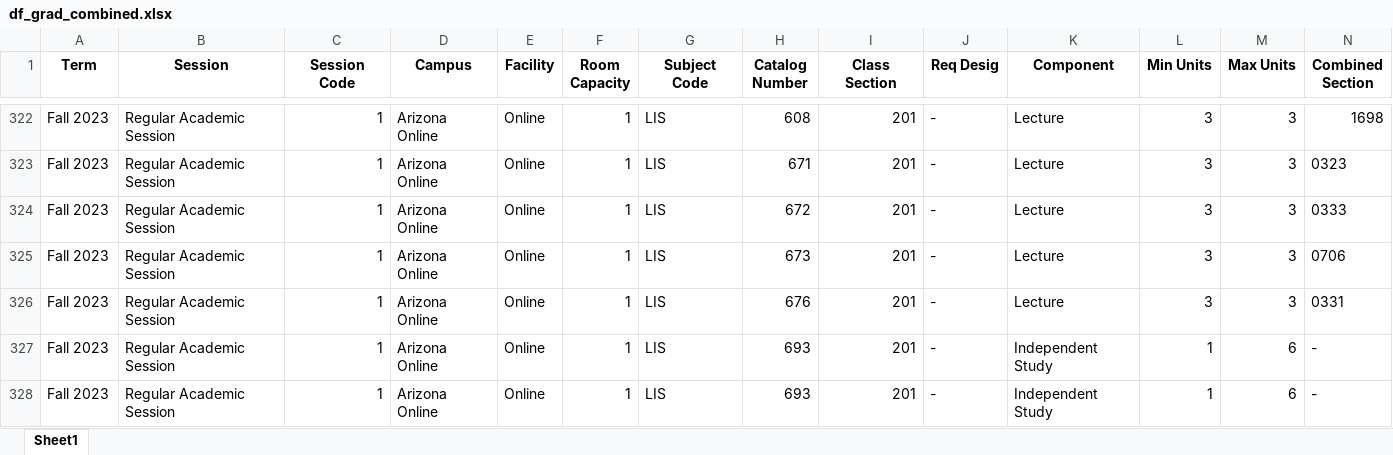
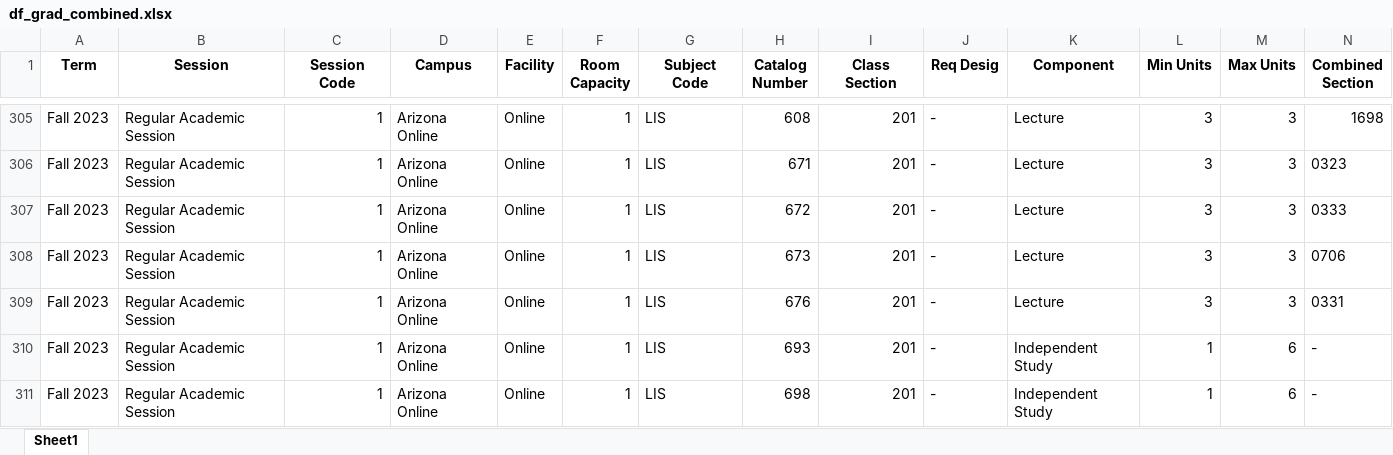
Before and after one commit to sindhugoshika/Grad-Census-Data-Analysis-Capstone, an Excel workbook: analysis/data/df_grad_combined.xlsx, sheet Sheet1, drawn as a sheet; only a part is shown, gaps mark what is left out; the shorter side is filled out with more unchanged rows; values as stored, in another font and other column widths than the file's, no borders; rows hold the shown columns only; the diff covers the shown part only; the diff names each change by its address in the sheet, - before the commit and + after, or states it on an @@ line.

```diff
--- a/analysis/data/df_grad_combined.xlsx (sheet Sheet1)
+++ b/analysis/data/df_grad_combined.xlsx (sheet Sheet1)
-row 328: Fall 2023 | Regular Academic Session | 1 | Arizona Online | Online | 1 | LIS | 693 | 201 | - | Independent Study | 1 | 6 | -
```
Also changed, not shown: 57 removed rows elsewhere in this sheet, analysis/data/df_grad_fall.xlsx, analysis/data/df_grad_spring.xlsx, 2 other files.
